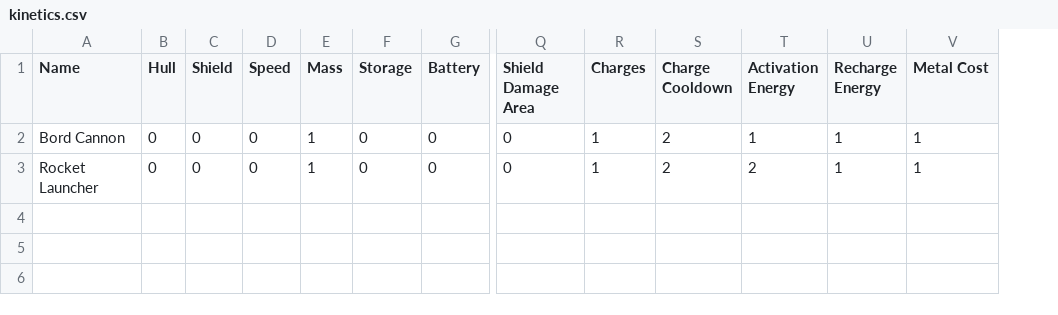
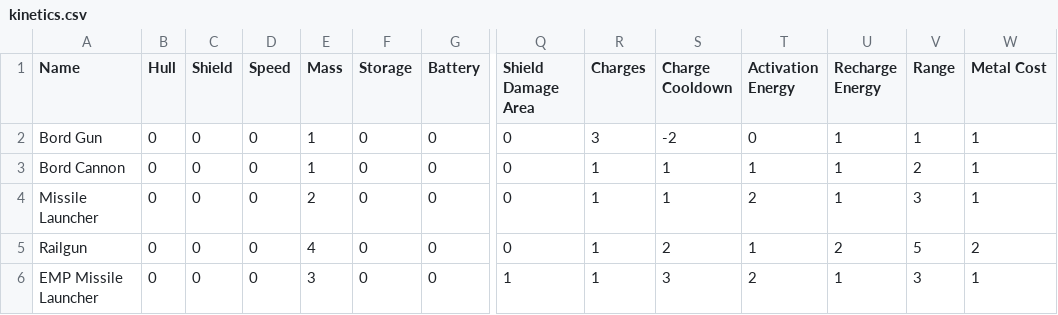
Before and after one commit to Sleppo04/operationalspace, a CSV file: res/modules/weapons/kinetics.csv, drawn as a sheet; only a part is shown, gaps mark what is left out; addresses are those after the commit; rows hold the shown columns only; the diff names each change by its address in the sheet, - before the commit and + after, or states it on an @@ line.

```diff
--- a/res/modules/weapons/kinetics.csv
+++ b/res/modules/weapons/kinetics.csv
+column V (Range), rows 3-4: 2 | 3
+row 2: Bord Gun | 0 | 0 | 0 | 1 | 0 | 0 | 0 | 3 | -2 | 0 | 1 | 1 | 1
-S3:S4 (Charge Cooldown): 2
+S3:S4 (Charge Cooldown): 1
-A4 (Name): Rocket Launcher
+A4 (Name): Missile Launcher
-E4 (Mass): 1
+E4 (Mass): 2
+row 5: Railgun | 0 | 0 | 0 | 4 | 0 | 0 | 0 | 1 | 2 | 1 | 2 | 5 | 2
+row 6: EMP Missile Launcher | 0 | 0 | 0 | 3 | 0 | 0 | 1 | 1 | 3 | 2 | 1 | 3 | 1
```
Also changed, not shown: res/modules/stats/armors.csv, res/modules/stats/reactors.csv, 1 other file.
